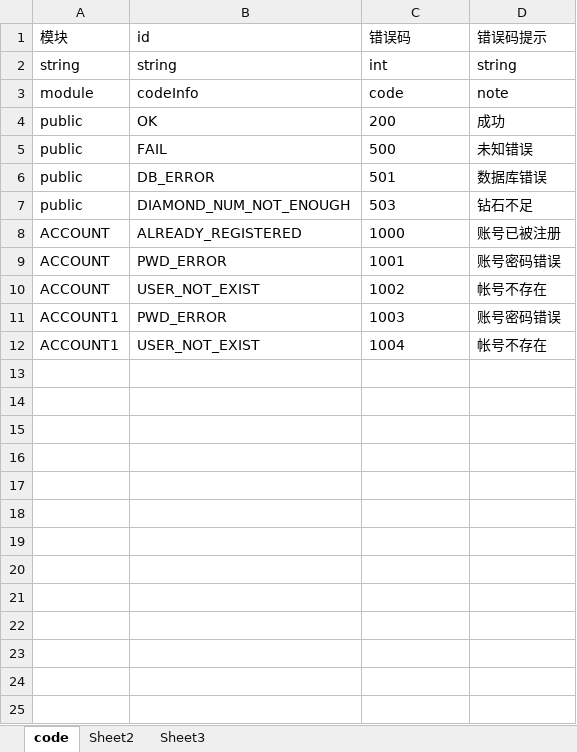
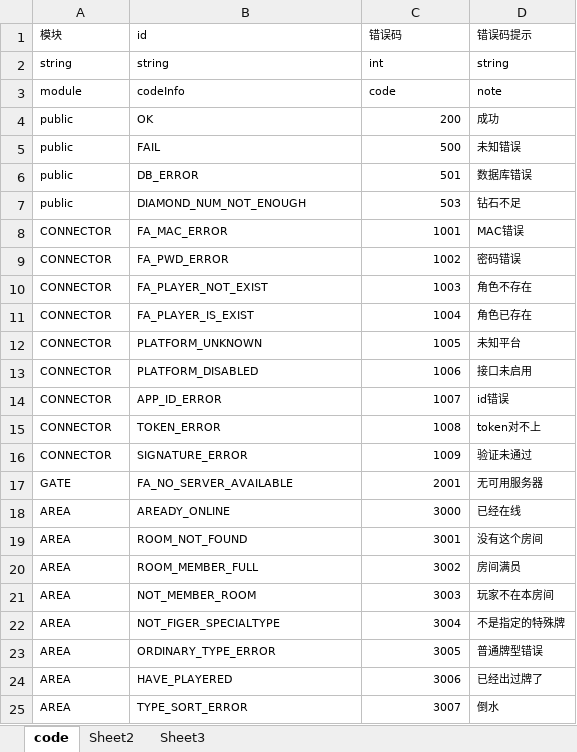
Before and after one commit to tonyshow/projectChess, an Excel workbook: tools/excel2js/in/错误协议.xlsx, sheet code, drawn as a sheet; values as stored, in another font and other column widths than the file's, no borders; removed rows and columns are numbered as before the commit, all else as after; the diff names each change by its address in the sheet, - before the commit and + after, or states it on an @@ line.

```diff
--- a/tools/excel2js/in/错误协议.xlsx (sheet code)
+++ b/tools/excel2js/in/错误协议.xlsx (sheet code)
@@ A1:D7 text size: smaller @@
-C4:C7 alignment: left
+C4:C7 alignment: right
-row 8: ACCOUNT | ALREADY_REGISTERED | 1000 | 账号已被注册
-A8:A9 (模块): ACCOUNT
+A8:A9 (模块): CONNECTOR
@@ A8:D11 text size: smaller @@
-B8 (id): PWD_ERROR
+B8 (id): FA_MAC_ERROR
-C8:C11 alignment: left
+C8:C11 alignment: right
-D8 (错误码提示): 账号密码错误
+D8 (错误码提示): MAC错误
-B9 (id): USER_NOT_EXIST
+B9 (id): FA_PWD_ERROR
-D9 (错误码提示): 帐号不存在
+D9 (错误码提示): 密码错误
-A10:A11 (模块): ACCOUNT1
+A10:A11 (模块): CONNECTOR
-B10 (id): PWD_ERROR
+B10 (id): FA_PLAYER_NOT_EXIST
-D10 (错误码提示): 账号密码错误
+D10 (错误码提示): 角色不存在
-B11 (id): USER_NOT_EXIST
+B11 (id): FA_PLAYER_IS_EXIST
-D11 (错误码提示): 帐号不存在
+D11 (错误码提示): 角色已存在
+row 12: CONNECTOR | PLATFORM_UNKNOWN | 1005 | 未知平台
+row 13: CONNECTOR | PLATFORM_DISABLED | 1006 | 接口未启用
+row 14: CONNECTOR | APP_ID_ERROR | 1007 | id错误
+row 15: CONNECTOR | TOKEN_ERROR | 1008 | token对不上
+row 16: CONNECTOR | SIGNATURE_ERROR | 1009 | 验证未通过
+row 17: GATE | FA_NO_SERVER_AVAILABLE | 2001 | 无可用服务器
+row 18: AREA | AREADY_ONLINE | 3000 | 已经在线
+row 19: AREA | ROOM_NOT_FOUND | 3001 | 没有这个房间
+row 20: AREA | ROOM_MEMBER_FULL | 3002 | 房间满员
+row 21: AREA | NOT_MEMBER_ROOM | 3003 | 玩家不在本房间
+row 22: AREA | NOT_FIGER_SPECIALTYPE | 3004 | 不是指定的特殊牌
+row 23: AREA | ORDINARY_TYPE_ERROR | 3005 | 普通牌型错误
+row 24: AREA | HAVE_PLAYERED | 3006 | 已经出过牌了
+row 25: AREA | TYPE_SORT_ERROR | 3007 | 倒水
```
Also changed, not shown: tools/excel2js/in/C参数.xlsx, tools/excel2js/in/y游戏集合.xlsx.
